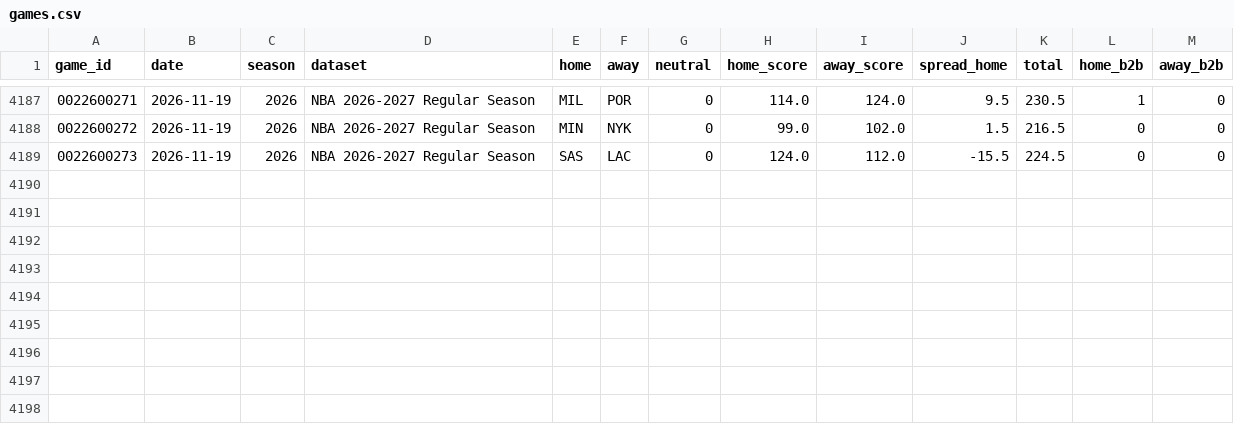
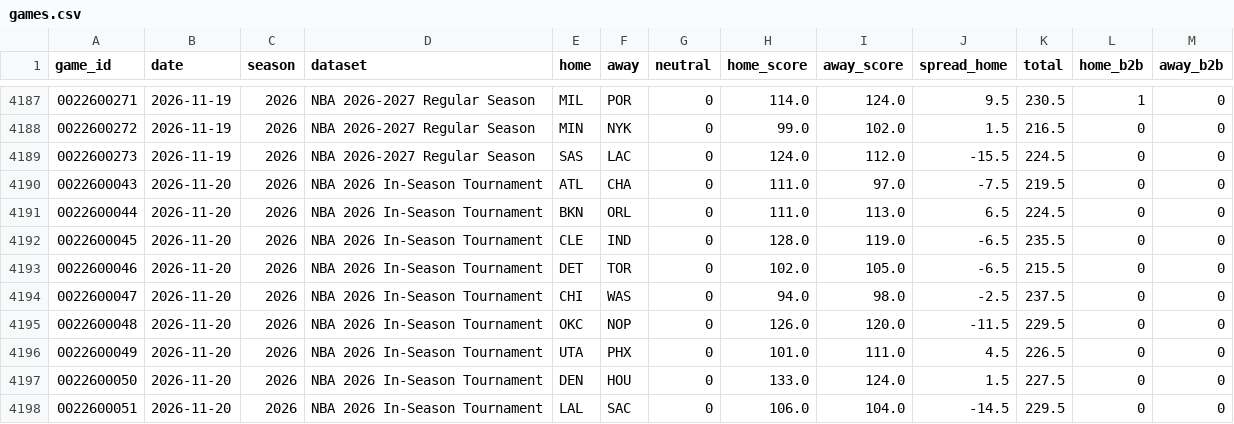
Before and after one commit to k-maaker/nba-rankings, a CSV file: data/games.csv, drawn as a sheet; only a part is shown, gaps mark what is left out; the diff names each change by its address in the sheet, - before the commit and + after, or states it on an @@ line.

```diff
--- a/data/games.csv
+++ b/data/games.csv
+row 4190: 0022600043 | 2026-11-20 | 2026 | NBA 2026 In-Season Tournament | ATL | CHA | 0 | 111.0 | 97.0 | -7.5 | 219.5 | 0 | 0
+row 4191: 0022600044 | 2026-11-20 | 2026 | NBA 2026 In-Season Tournament | BKN | ORL | 0 | 111.0 | 113.0 | 6.5 | 224.5 | 0 | 0
+row 4192: 0022600045 | 2026-11-20 | 2026 | NBA 2026 In-Season Tournament | CLE | IND | 0 | 128.0 | 119.0 | -6.5 | 235.5 | 0 | 0
+row 4193: 0022600046 | 2026-11-20 | 2026 | NBA 2026 In-Season Tournament | DET | TOR | 0 | 102.0 | 105.0 | -6.5 | 215.5 | 0 | 0
+row 4194: 0022600047 | 2026-11-20 | 2026 | NBA 2026 In-Season Tournament | CHI | WAS | 0 | 94.0 | 98.0 | -2.5 | 237.5 | 0 | 0
+row 4195: 0022600048 | 2026-11-20 | 2026 | NBA 2026 In-Season Tournament | OKC | NOP | 0 | 126.0 | 120.0 | -11.5 | 229.5 | 0 | 0
+row 4196: 0022600049 | 2026-11-20 | 2026 | NBA 2026 In-Season Tournament | UTA | PHX | 0 | 101.0 | 111.0 | 4.5 | 226.5 | 0 | 0
+row 4197: 0022600050 | 2026-11-20 | 2026 | NBA 2026 In-Season Tournament | DEN | HOU | 0 | 133.0 | 124.0 | 1.5 | 227.5 | 0 | 0
+row 4198: 0022600051 | 2026-11-20 | 2026 | NBA 2026 In-Season Tournament | LAL | SAC | 0 | 106.0 | 104.0 | -14.5 | 229.5 | 0 | 0
```
Also changed, not shown: data/history.csv, docs/rankings.csv, 1 other file.
